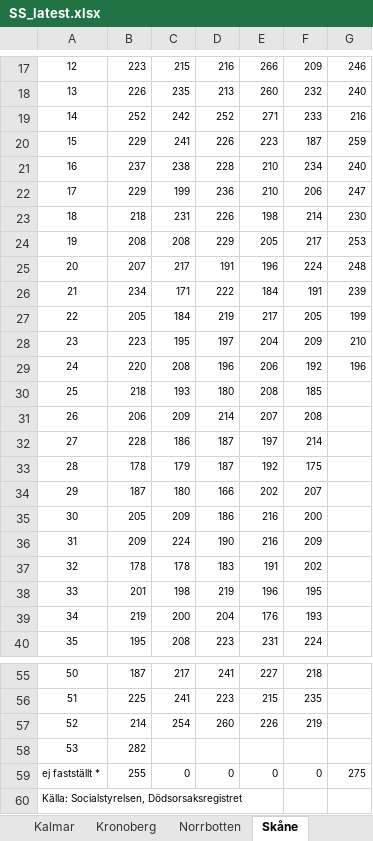
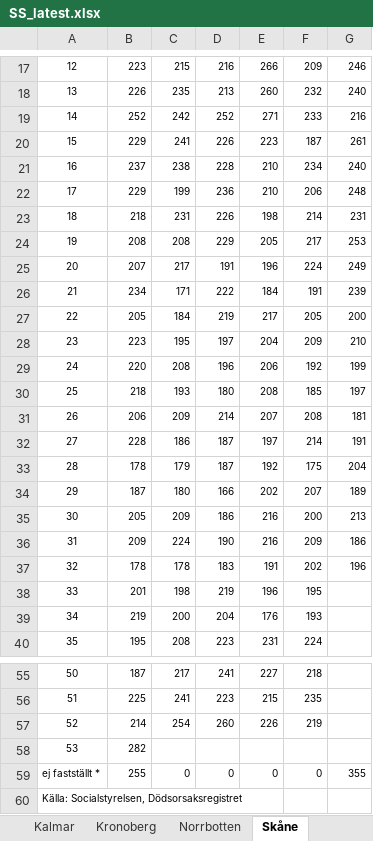
Before and after one commit to adamaltmejd/sse_cern, an Excel workbook: data/SS/SS_latest.xlsx, sheet Skåne, drawn as a sheet; only a part is shown, gaps mark what is left out; values as stored, in another font and other column widths than the file's, no borders; charts and pictures not drawn; the diff covers the shown part only; the diff names each change by its address in the sheet, - before the commit and + after, or states it on an @@ line.

```diff
--- a/data/SS/SS_latest.xlsx (sheet Skåne)
+++ b/data/SS/SS_latest.xlsx (sheet Skåne)
-G20: 259
+G20: 261
-G22: 247
+G22: 248
-G23: 230
+G23: 231
-G25: 248
+G25: 249
-G27: 199
+G27: 200
-G29: 196
+G29: 199
-G30: (empty)
+G30: 197
-G31: (empty)
+G31: 181
-G32: (empty)
+G32: 191
-G33: (empty)
+G33: 204
-G34: (empty)
+G34: 189
-G35: (empty)
+G35: 213
-G36: (empty)
+G36: 186
-G37: (empty)
+G37: 196
-G59: 275
+G59: 355
```
Also changed, not shown: 6 edited cells elsewhere in this sheet, sheet Riket, sheet Stockholm, sheet Västra Götaland, sheet Kronoberg, sheet Värmland, sheet Uppsala, 15 more sheets, charts or pictures, data/AF/AF_unemp.xlsx, 17 other files.
